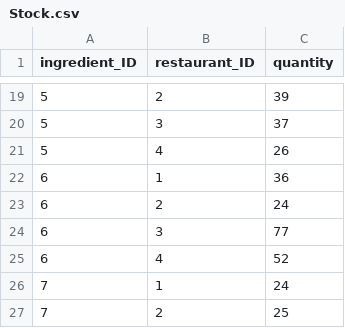
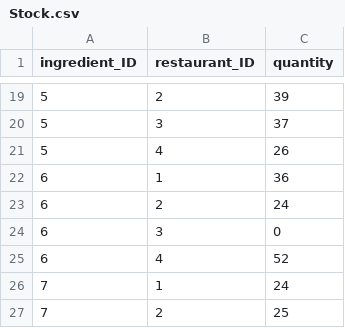
Before and after one commit to finevine/Projet6, a CSV file: Moockaroo/Stock.csv, drawn as a sheet; only a part is shown, gaps mark what is left out.

```diff
--- a/Moockaroo/Stock.csv
+++ b/Moockaroo/Stock.csv
@@ -23,3 +23,3 @@ ingredient_ID,restaurant_ID,quantity
 6,2,24
-6,3,77
+6,3,0
 6,4,52
```
Also changed, not shown: 5 other files.
